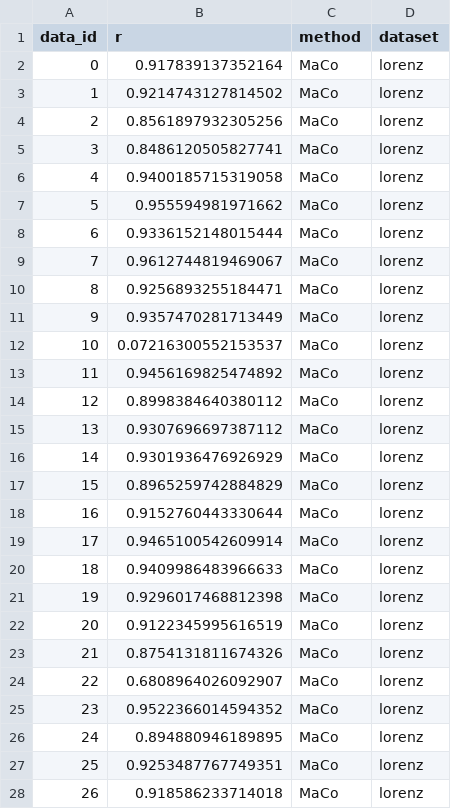
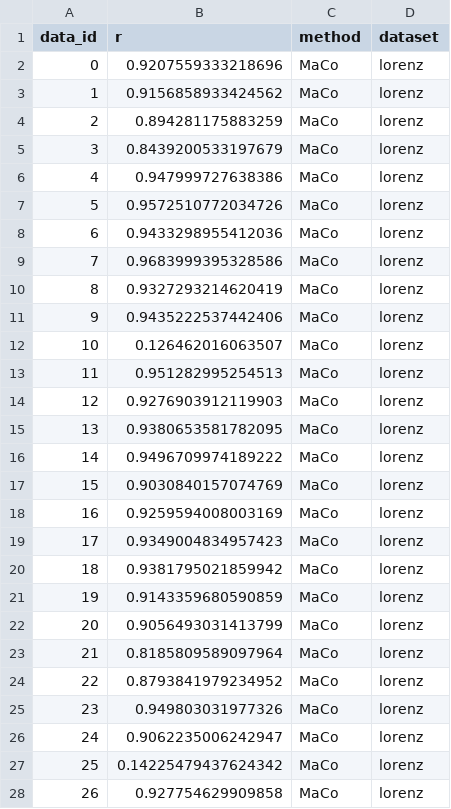
Before and after one commit to phrenico/maco_commondriver, a CSV file: results/interim/lorenzs/maco_res.csv, drawn as a sheet; only a part is shown; the diff covers the shown part only.

```diff
--- a/results/interim/lorenzs/maco_res.csv
+++ b/results/interim/lorenzs/maco_res.csv
@@ -1,28 +1,28 @@
 data_id,r,method,dataset
-0,0.917839137352164,MaCo,lorenz
-1,0.9214743127814502,MaCo,lorenz
-2,0.8561897932305256,MaCo,lorenz
-3,0.8486120505827741,MaCo,lorenz
-4,0.9400185715319058,MaCo,lorenz
-5,0.955594981971662,MaCo,lorenz
-6,0.9336152148015444,MaCo,lorenz
-7,0.9612744819469067,MaCo,lorenz
-8,0.9256893255184471,MaCo,lorenz
-9,0.9357470281713449,MaCo,lorenz
-10,0.07216300552153537,MaCo,lorenz
-11,0.9456169825474892,MaCo,lorenz
-12,0.8998384640380112,MaCo,lorenz
-13,0.9307696697387112,MaCo,lorenz
-14,0.9301936476926929,MaCo,lorenz
-15,0.8965259742884829,MaCo,lorenz
-16,0.9152760443330644,MaCo,lorenz
-17,0.9465100542609914,MaCo,lorenz
-18,0.9409986483966633,MaCo,lorenz
-19,0.9296017468812398,MaCo,lorenz
-20,0.9122345995616519,MaCo,lorenz
-21,0.8754131811674326,MaCo,lorenz
-22,0.6808964026092907,MaCo,lorenz
-23,0.9522366014594352,MaCo,lorenz
-24,0.894880946189895,MaCo,lorenz
-25,0.9253487767749351,MaCo,lorenz
-26,0.918586233714018,MaCo,lorenz
+0,0.9207559333218696,MaCo,lorenz
+1,0.9156858933424562,MaCo,lorenz
+2,0.894281175883259,MaCo,lorenz
+3,0.8439200533197679,MaCo,lorenz
+4,0.947999727638386,MaCo,lorenz
+5,0.9572510772034726,MaCo,lorenz
+6,0.9433298955412036,MaCo,lorenz
+7,0.9683999395328586,MaCo,lorenz
+8,0.9327293214620419,MaCo,lorenz
+9,0.9435222537442406,MaCo,lorenz
+10,0.126462016063507,MaCo,lorenz
+11,0.951282995254513,MaCo,lorenz
+12,0.9276903912119903,MaCo,lorenz
+13,0.9380653581782095,MaCo,lorenz
+14,0.9496709974189222,MaCo,lorenz
+15,0.9030840157074769,MaCo,lorenz
+16,0.9259594008003169,MaCo,lorenz
+17,0.9349004834957423,MaCo,lorenz
+18,0.9381795021859942,MaCo,lorenz
+19,0.9143359680590859,MaCo,lorenz
+20,0.9056493031413799,MaCo,lorenz
+21,0.8185809589097964,MaCo,lorenz
+22,0.8793841979234952,MaCo,lorenz
+23,0.949803031977326,MaCo,lorenz
+24,0.9062235006242947,MaCo,lorenz
+25,0.14225479437624342,MaCo,lorenz
+26,0.927754629909858,MaCo,lorenz
```
Also changed, not shown: 23 edited cells elsewhere in this file, results/final/lorenzs_res.csv, 24 other files.
